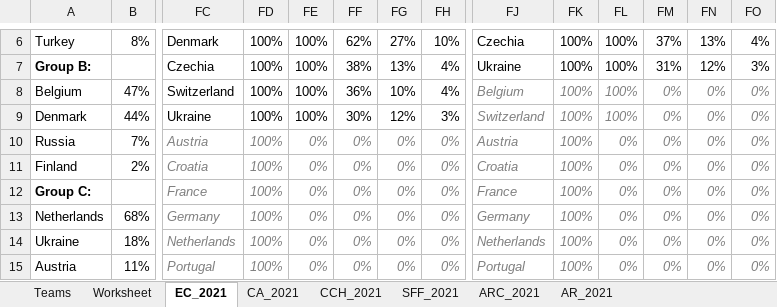
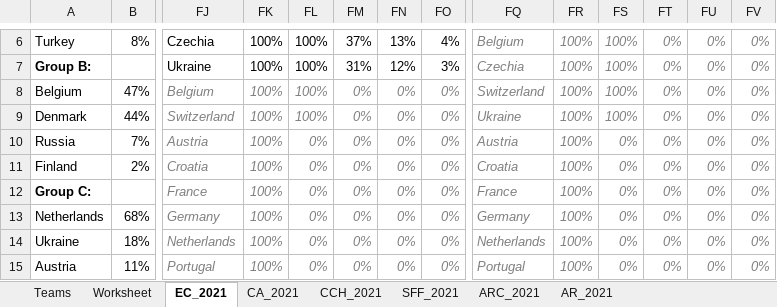
Before and after one commit to heshammourad/soccer-predictions, an Excel workbook: SoccerPredictions.xlsx, sheet EC_2021, drawn as a sheet; only a part is shown, gaps mark what is left out; values as stored, in another font and other column widths than the file's, no borders; conditional formats not drawn; addresses are those after the commit; the diff covers the shown part only; the diff names each change by its address in the sheet, - before the commit and + after, or states it on an @@ line.

```diff
--- a/SoccerPredictions.xlsx (sheet EC_2021)
+++ b/SoccerPredictions.xlsx (sheet EC_2021)
-FJ6: Denmark
+FJ6: Czechia
-FM6: 62%
+FM6: 37%
-FN6: 27%
+FN6: 13%
-FO6: 10%
+FO6: 4%
-FQ6: Czechia
+FQ6: Belgium
@@ FQ6:FV7 italic: off → on, text colour: black → #7F7F7F @@
-FT6: 37%
+FT6: 0%
-FU6: 13%
+FU6: 0%
-FV6: 4%
+FV6: 0%
-FJ7: Czechia
+FJ7: Ukraine
-FM7: 38%
+FM7: 31%
-FN7: 13%
+FN7: 12%
-FO7: 4%
+FO7: 3%
-FQ7: Ukraine
+FQ7: Czechia
-FT7: 31%
+FT7: 0%
-FU7: 12%
+FU7: 0%
-FV7: 3%
+FV7: 0%
-FJ8: Switzerland
+FJ8: Belgium
@@ FJ8:FO9 italic: off → on, text colour: black → #7F7F7F @@
-FM8: 36%
+FM8: 0%
-FN8: 10%
+FN8: 0%
-FO8: 4%
+FO8: 0%
-FQ8: Belgium
+FQ8: Switzerland
-FJ9: Ukraine
+FJ9: Switzerland
-FM9: 30%
+FM9: 0%
-FN9: 12%
+FN9: 0%
-FO9: 3%
+FO9: 0%
-FQ9: Switzerland
+FQ9: Ukraine
```
Also changed, not shown: 28 edited cells elsewhere in this sheet, sheet CA_2021, 6 other files.
